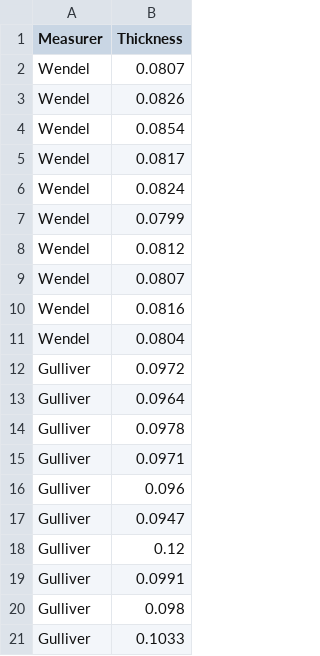
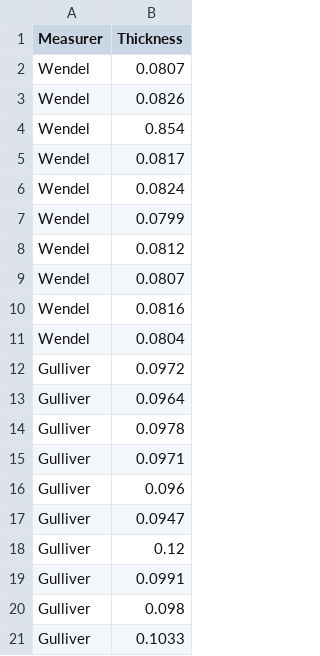
Before and after one commit to andeek/stat305, a CSV file: data/paper.csv, drawn as a sheet.

```diff
--- a/data/paper.csv
+++ b/data/paper.csv
@@ -3,3 +3,3 @@ Wendel,0.0807
 Wendel,0.0826
-Wendel,0.0854
+Wendel,0.854
 Wendel,0.0817
```
Also changed, not shown: 5 other files.
